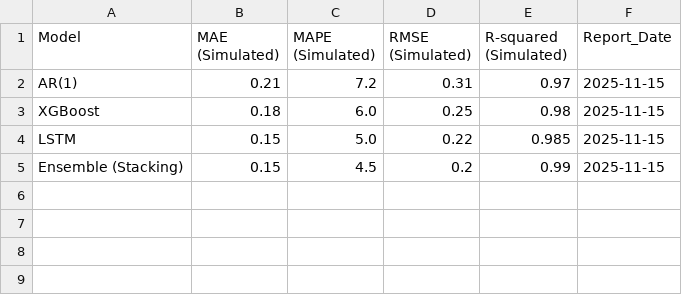
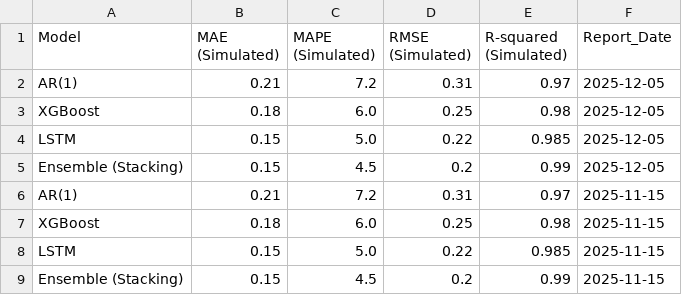
Before and after one commit to leocontime/pce-reports-website, a CSV file: accuracy_history.csv, drawn as a sheet.

```diff
--- a/accuracy_history.csv
+++ b/accuracy_history.csv
@@ -1,2 +1,6 @@
 Model,MAE (Simulated),MAPE (Simulated),RMSE (Simulated),R-squared (Simulated),Report_Date
+AR(1),0.21,7.2,0.31,0.97,2025-12-05
+XGBoost,0.18,6.0,0.25,0.98,2025-12-05
+LSTM,0.15,5.0,0.22,0.985,2025-12-05
+Ensemble (Stacking),0.15,4.5,0.2,0.99,2025-12-05
 AR(1),0.21,7.2,0.31,0.97,2025-11-15
```
Also changed, not shown: metrics_history.csv, pce_forecast_history.csv, 16 other files.
